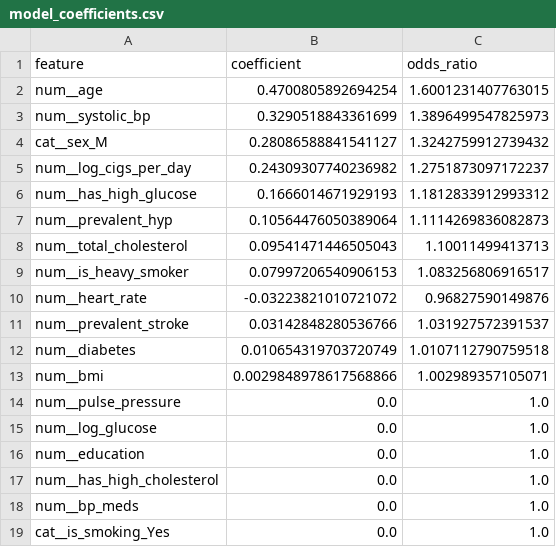
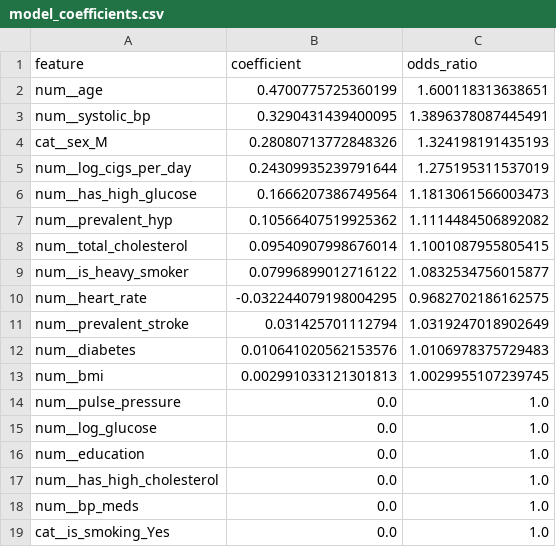
Before and after one commit to LubanaOrin/learn_code, a CSV file: tasks/Cardiovascular Disease Prediction/outputs/model_coefficients.csv, drawn as a sheet.

Commit message:
Remove separate cardiovascular pipeline script

```diff
--- a/tasks/Cardiovascular Disease Prediction/outputs/model_coefficients.csv
+++ b/tasks/Cardiovascular Disease Prediction/outputs/model_coefficients.csv
@@ -1,14 +1,14 @@
 feature,coefficient,odds_ratio
-num__age,0.4700805892694254,1.6001231407763015
-num__systolic_bp,0.3290518843361699,1.3896499547825973
-cat__sex_M,0.28086588841541127,1.3242759912739432
-num__log_cigs_per_day,0.24309307740236982,1.2751873097172237
-num__has_high_glucose,0.1666014671929193,1.1812833912993312
-num__prevalent_hyp,0.10564476050389064,1.1114269836082873
-num__total_cholesterol,0.09541471446505043,1.10011499413713
-num__is_heavy_smoker,0.07997206540906153,1.083256806916517
-num__heart_rate,-0.03223821010721072,0.96827590149876
-num__prevalent_stroke,0.03142848280536766,1.031927572391537
-num__diabetes,0.010654319703720749,1.0107112790759518
-num__bmi,0.0029848978617568866,1.002989357105071
+num__age,0.4700775725360199,1.600118313638651
+num__systolic_bp,0.3290431439400095,1.3896378087445491
+cat__sex_M,0.28080713772848326,1.324198191435193
+num__log_cigs_per_day,0.24309935239791644,1.275195311537019
+num__has_high_glucose,0.1666207386749564,1.1813061566003473
+num__prevalent_hyp,0.10566407519925362,1.1114484506892082
+num__total_cholesterol,0.09540907998676014,1.1001087955805415
+num__is_heavy_smoker,0.07996899012716122,1.0832534756015877
+num__heart_rate,-0.032244079198004295,0.9682702186162575
+num__prevalent_stroke,0.031425701112794,1.0319247018902649
+num__diabetes,0.010641020562153576,1.0106978375729483
+num__bmi,0.002991033121301813,1.0029955107239745
 num__pulse_pressure,0.0,1.0
```
Also changed, not shown: tasks/Cardiovascular Disease Prediction/outputs/model_performance_summary.csv, 8 other files.
